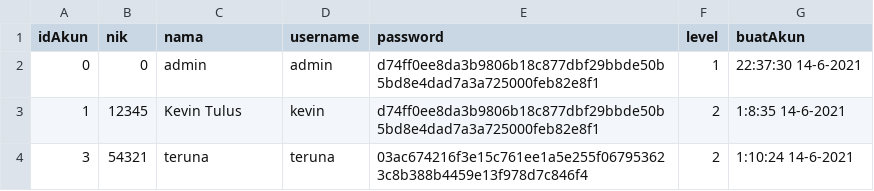
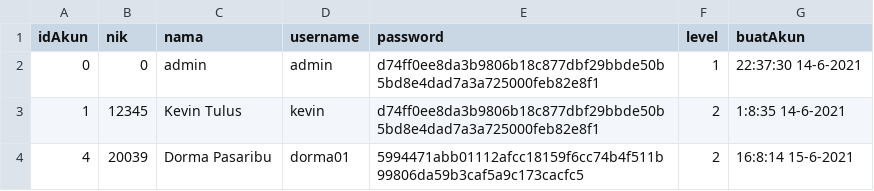
Before and after one commit to KevinTulus/Tubes-PBO, a CSV file: akun.csv, drawn as a sheet; removed rows and columns are numbered as before the commit, all else as after; the diff names each change by its address in the sheet, - before the commit and + after, or states it on an @@ line.

```diff
--- a/akun.csv
+++ b/akun.csv
-row 4: 3 | 54321 | teruna | teruna | 03ac674216f3e15c761ee1a5e255f067953623c8b388b4459e13f978d7c846f4 | 2 | 1:10:24 14-6-2021
+row 4: 4 | 20039 | Dorma Pasaribu | dorma01 | 5994471abb01112afcc18159f6cc74b4f511b99806da59b3caf5a9c173cacfc5 | 2 | 16:8:14 15-6-2021
```
Also changed, not shown: pasien.csv, 3 other files.
